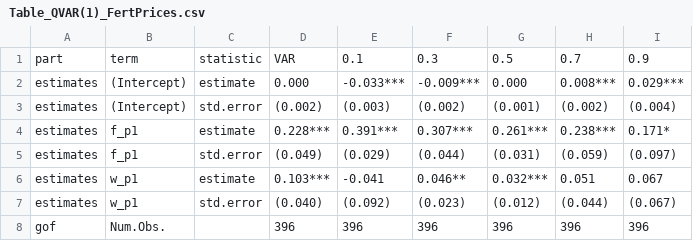
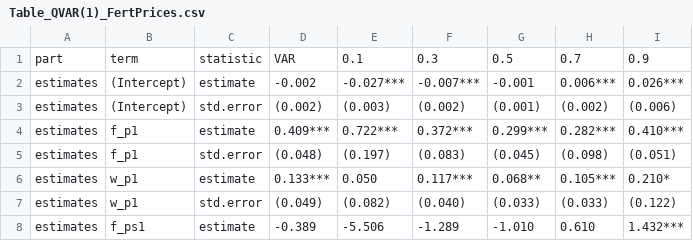
Before and after one commit to ricspada/behavioral-tools-for-price-risk-management, a CSV file: 3_Outputs/Table_QVAR(1)_FertPrices.csv, drawn as a sheet; only a part is shown; the shorter side is filled out with more unchanged rows; the diff covers the shown part only.

```diff
--- a/3_Outputs/Table_QVAR(1)_FertPrices.csv
+++ b/3_Outputs/Table_QVAR(1)_FertPrices.csv
@@ -1,7 +1,8 @@
 "part","term","statistic","VAR","0.1","0.3","0.5","0.7","0.9"
-"estimates","(Intercept)","estimate","0.000","-0.033***","-0.009***","0.000","0.008***","0.029***"
-"estimates","(Intercept)","std.error","(0.002)","(0.003)","(0.002)","(0.001)","(0.002)","(0.004)"
-"estimates","f_p1","estimate","0.228***","0.391***","0.307***","0.261***","0.238***","0.171*"
-"estimates","f_p1","std.error","(0.049)","(0.029)","(0.044)","(0.031)","(0.059)","(0.097)"
-"estimates","w_p1","estimate","0.103***","-0.041","0.046**","0.032***","0.051","0.067"
-"estimates","w_p1","std.error","(0.040)","(0.092)","(0.023)","(0.012)","(0.044)","(0.067)"
+"estimates","(Intercept)","estimate","-0.002","-0.027***","-0.007***","-0.001","0.006***","0.026***"
+"estimates","(Intercept)","std.error","(0.002)","(0.003)","(0.002)","(0.001)","(0.002)","(0.006)"
+"estimates","f_p1","estimate","0.409***","0.722***","0.372***","0.299***","0.282***","0.410***"
+"estimates","f_p1","std.error","(0.048)","(0.197)","(0.083)","(0.045)","(0.098)","(0.051)"
+"estimates","w_p1","estimate","0.133***","0.050","0.117***","0.068**","0.105***","0.210*"
+"estimates","w_p1","std.error","(0.049)","(0.082)","(0.040)","(0.033)","(0.033)","(0.122)"
+"estimates","f_ps1","estimate","-0.389","-5.506","-1.289","-1.010","0.610","1.432***"
```
Also changed, not shown: 7 added rows, 4 removed rows and 3 edited cells elsewhere in this file, 3_Outputs/Table_QVAR(1)_WheatPrices.csv, 3_Outputs/Table_ResultsPriceStats.csv, 46 other files.
